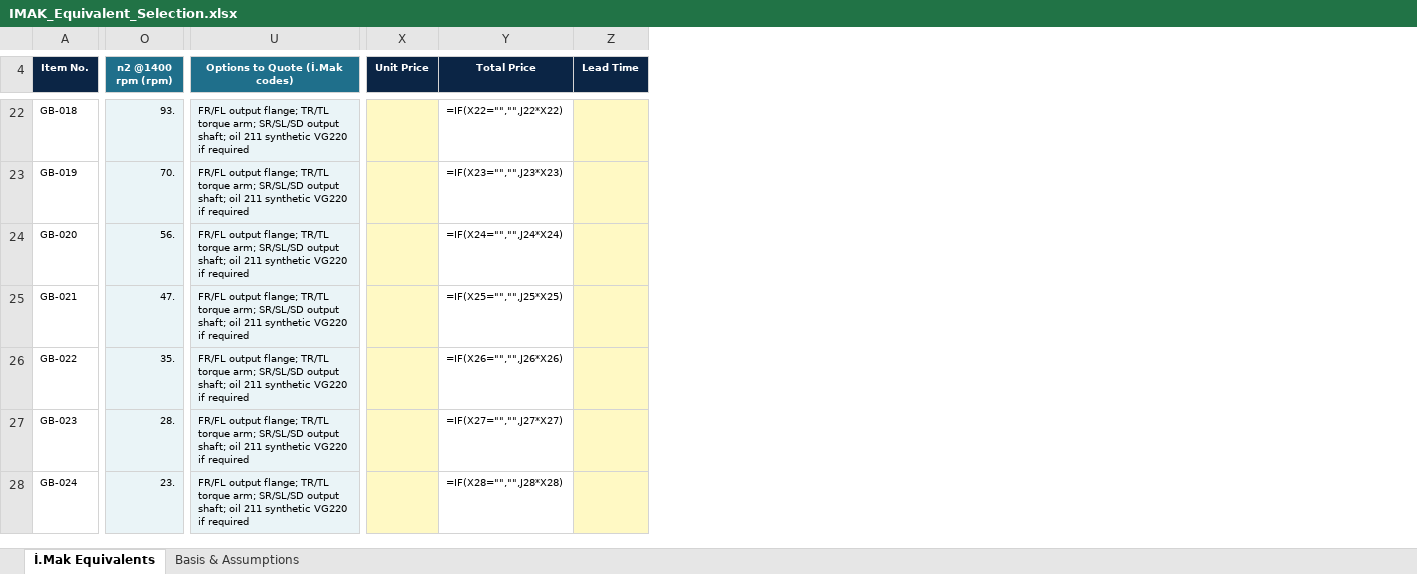
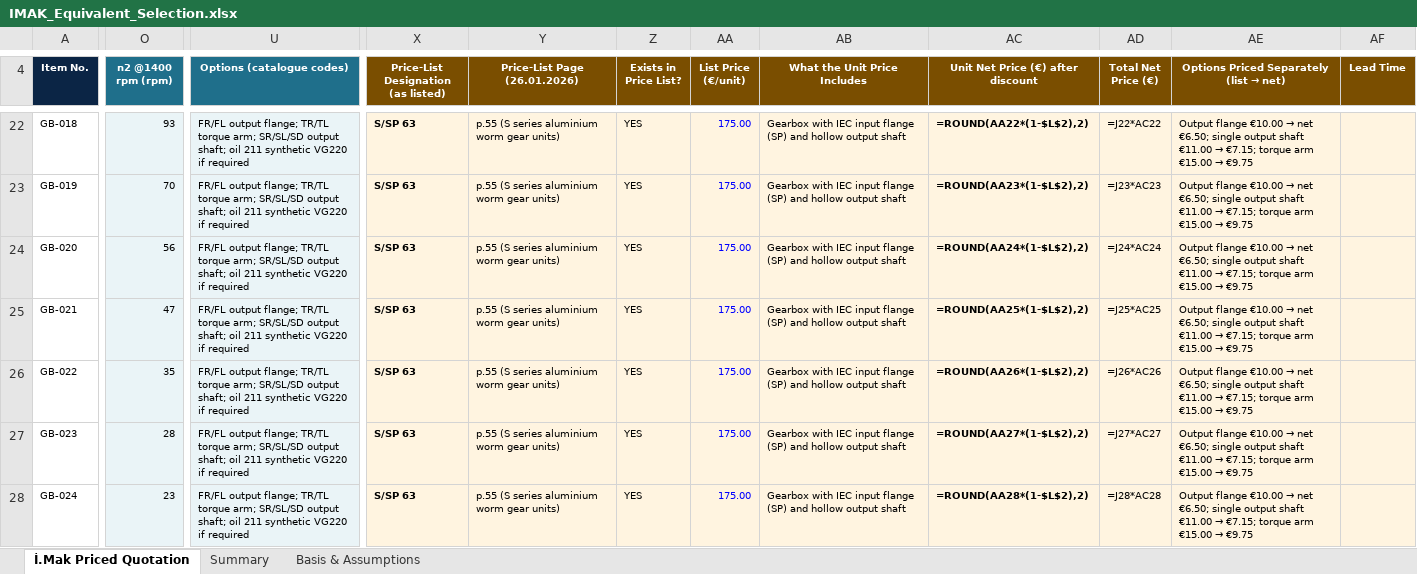
Before and after one commit to Zakdanger1997/zak, an Excel workbook: gearbox-selection/IMAK_Equivalent_Selection.xlsx, sheet İ.Mak Priced Quotation, drawn as a sheet; only a part is shown, gaps mark what is left out; values as stored, in another font and other column widths than the file's, no borders; formulas without a stored value are shown as written; removed rows and columns are numbered as before the commit, all else as after; the diff covers the shown part only; the diff names each change by its address in the sheet, - before the commit and + after, or states it on an @@ line.

```diff
--- a/gearbox-selection/IMAK_Equivalent_Selection.xlsx (sheet İ.Mak Priced Quotation)
+++ b/gearbox-selection/IMAK_Equivalent_Selection.xlsx (sheet İ.Mak Priced Quotation)
-sheet tab: İ.Mak Equivalents
+sheet tab: İ.Mak Priced Quotation
+sheet tab: Summary
-column X (Unit Price), empty
-column Y (Total Price), rows 22-28: =IF(X22="","",J22*X22) | =IF(X23="","",J23*X23) | =IF(X24="","",J24*X24) | =IF(X25="","",J25*X25) | =IF(X26="","",J26*X26) | =IF(X27="","",J27*X27) | =IF(X28="","",J28*X28)
+column X, row 4: Price-List Designation (as listed); rows 22-28: all S/SP 63
+column Y (Price-List Page (26.01.2026)), rows 22-28: all p.55 (S series aluminium worm gear units)
+column Z (Exists in Price List?), rows 22-28: all YES
+column AA (List Price (€/unit)), rows 22-28: all 175.00
+column AB (What the Unit Price Includes), rows 22-28: all Gearbox with IEC input flange (SP) and hollow output shaft
+column AC, row 4: Unit Net Price (€) after discount; rows 22-28: =ROUND(AA22*(1-$L$2),2) | =ROUND(AA23*(1-$L$2),2) | =ROUND(AA24*(1-$L$2),2) | =ROUND(AA25*(1-$L$2),2) | =ROUND(AA26*(1-$L$2),2) | =ROUND(AA27*(1-$L$2),2) | =ROUND(AA28*(1-$L$2),2)
+column AD (Total Net Price (€)), rows 22-28: =J22*AC22 | =J23*AC23 | =J24*AC24 | =J25*AC25 | =J26*AC26 | =J27*AC27 | =J28*AC28
+column AE, row 4: Options Priced Separately (list → net); rows 22-28: all Output flange €10.00 → net €6.50; single output shaft €11.00 → €7.15; torque arm €15.00 → €9.75
-U4: Options to Quote (İ.Mak codes)
+U4: Options (catalogue codes)
-AF4 fill: #0B2545
+AF4 fill: #7A4E00
-O22 (n2 @1400 rpm (rpm)): 93.
+O22 (n2 @1400 rpm (rpm)): 93
-AF22:AF28 fill: #FFF9C4
+AF22:AF28 fill: #FFF4E0
-O23 (n2 @1400 rpm (rpm)): 70.
+O23 (n2 @1400 rpm (rpm)): 70
-O24 (n2 @1400 rpm (rpm)): 56.
+O24 (n2 @1400 rpm (rpm)): 56
-O25 (n2 @1400 rpm (rpm)): 47.
+O25 (n2 @1400 rpm (rpm)): 47
-O26 (n2 @1400 rpm (rpm)): 35.
+O26 (n2 @1400 rpm (rpm)): 35
-O27 (n2 @1400 rpm (rpm)): 28.
+O27 (n2 @1400 rpm (rpm)): 28
-O28 (n2 @1400 rpm (rpm)): 23.
+O28 (n2 @1400 rpm (rpm)): 23
```
Also changed, not shown: 2 added rows, 1 removed row, 177 edited cells and cell formats elsewhere in this sheet, sheet Basis & Assumptions.
